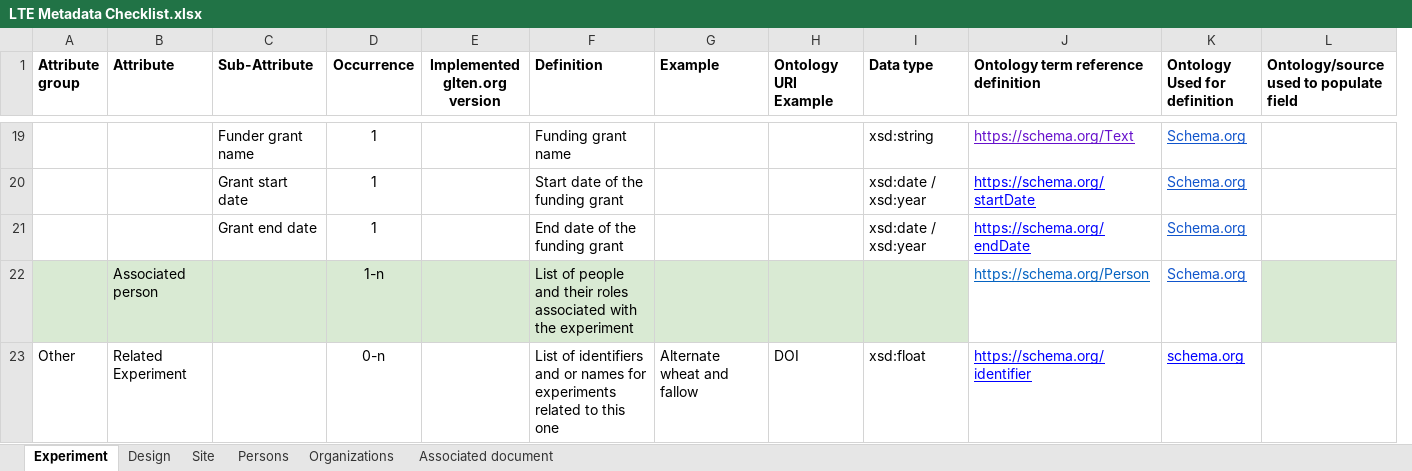
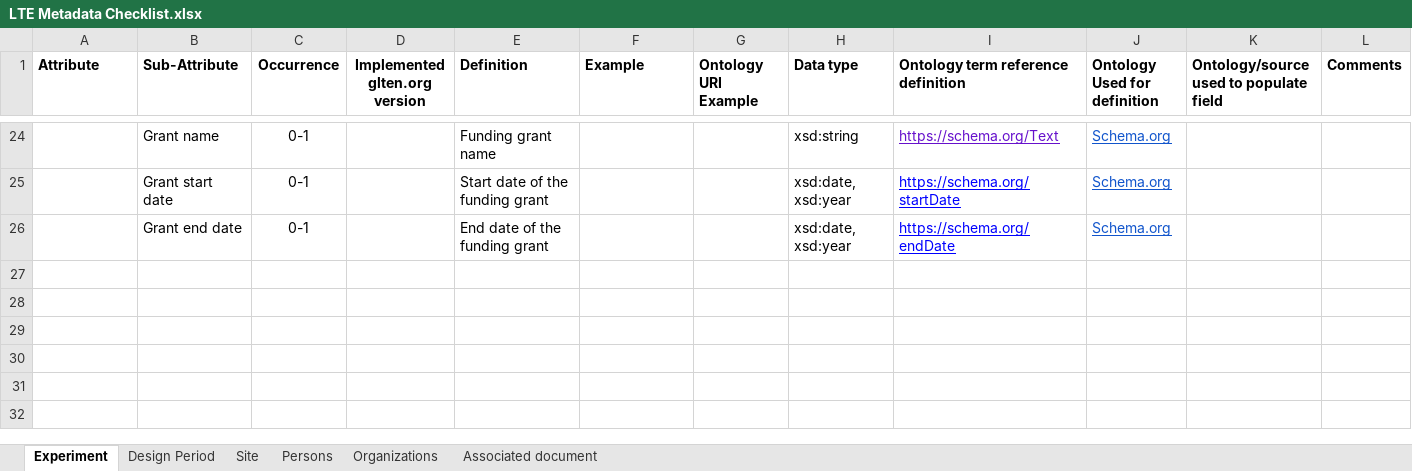
Before and after one commit to GLTEN/GLTEN-Schema, an Excel workbook: LTE Metadata Checklist.xlsx, sheet Experiment, drawn as a sheet; only a part is shown, gaps mark what is left out; values as stored, in another font and other column widths than the file's, no borders; conditional formats not drawn; removed rows and columns are numbered as before the commit, all else as after; the diff covers the shown part only; the diff names each change by its address in the sheet, - before the commit and + after, or states it on an @@ line.

```diff
--- a/LTE Metadata Checklist.xlsx (sheet Experiment)
+++ b/LTE Metadata Checklist.xlsx (sheet Experiment)
-sheet tab: Design
+sheet tab: Design Period
-column A (Attribute group), empty
+column L (Comments), empty
-B24 (Sub-Attribute): Funder grant name
+B24 (Sub-Attribute): Grant name
-C24:C26 (Occurrence): 1
+C24:C26 (Occurrence): 0-1
-H25:H26 (Data type): xsd:date / xsd:year
+H25:H26 (Data type): xsd:date, xsd:year
-row 22:  | Associated person |  | 1-n |  | List of people and their roles associated with the experiment |  |  |  | https://schema.org/Person | Schema.org
-row 23: Other | Related Experiment |  | 0-n |  | List of identifiers and or names for experiments related to this one | Alternate wheat and fallow | DOI | xsd:float | https://schema.org/identifier | schema.org
```
Also changed, not shown: 6 added rows, 1 removed row, 19 edited cells and cell formats elsewhere in this sheet, sheet Design Period, sheet Site, formulas that keep their value.
